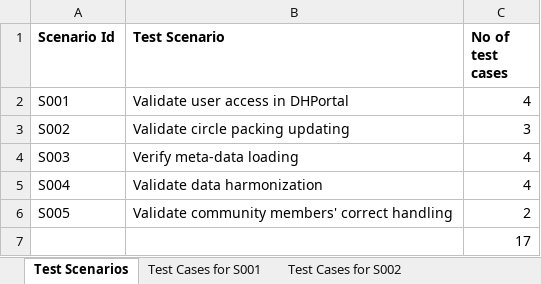
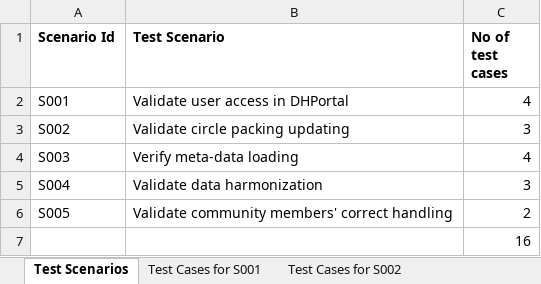
Before and after one commit to Harula10/DHPortal, an Excel workbook: documents/DHPortal - Test Cases.xlsx, sheet Test Scenarios, drawn as a sheet; values as stored, in another font and other column widths than the file's, no borders; the diff names each change by its address in the sheet, - before the commit and + after, or states it on an @@ line.

```diff
--- a/documents/DHPortal - Test Cases.xlsx (sheet Test Scenarios)
+++ b/documents/DHPortal - Test Cases.xlsx (sheet Test Scenarios)
-C5 (No of test cases): 4
+C5 (No of test cases): 3
-C7 (No of test cases): 17
+C7 (No of test cases): 16
```
Also changed, not shown: sheet Test Cases for S004, sheet Test Cases for S005, 15 other files.
